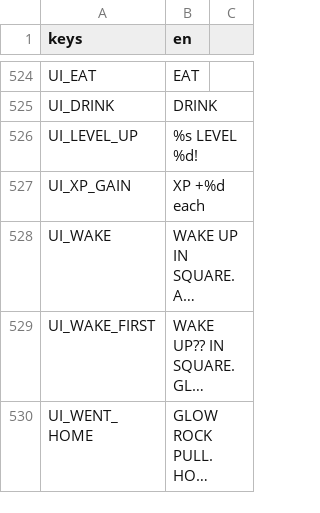
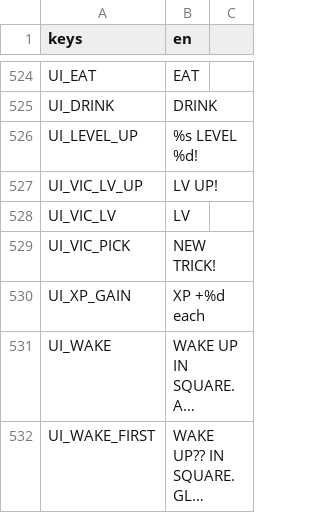
Before and after one commit to BrandonSigil/lodestone, a CSV file: game/text/placeholder.csv, drawn as a sheet; only a part is shown, gaps mark what is left out; the shorter side is filled out with more unchanged rows; long unchanged cells end in ….

```diff
--- a/game/text/placeholder.csv
+++ b/game/text/placeholder.csv
@@ -526,2 +526,5 @@ UI_DRINK,DRINK
 UI_LEVEL_UP,%s LEVEL %d!
+UI_VIC_LV_UP,LV UP!
+UI_VIC_LV,LV
+UI_VIC_PICK,NEW TRICK!
 UI_XP_GAIN,XP +%d each
```
Also changed, not shown: 11 other files.
